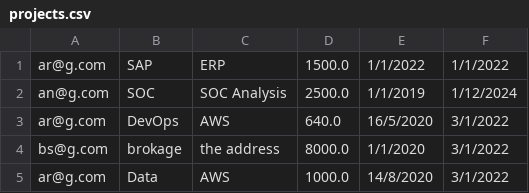
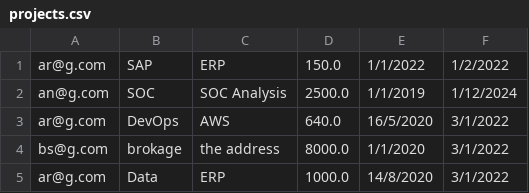
Before and after one commit to AhmedRezk95/DataBaseManagementUsingPython, a CSV file: projects.csv, drawn as a sheet.

Commit message:
fix bugs in Drop table and Edit Table - run unit testing

```diff
--- a/projects.csv
+++ b/projects.csv
@@ -1,2 +1,2 @@
-ar@g.com,SAP,ERP,1500.0,1/1/2022,1/1/2022
+ar@g.com,SAP,ERP,150.0,1/1/2022,1/2/2022
 an@g.com,SOC,SOC Analysis,2500.0,1/1/2019,1/12/2024
@@ -4,2 +4,2 @@ ar@g.com,DevOps,AWS,640.0,16/5/2020,3/1/2022
 bs@g.com,brokage,the address,8000.0,1/1/2020,3/1/2022
-ar@g.com,Data,AWS,1000.0,14/8/2020,3/1/2022
+ar@g.com,Data,ERP,1000.0,14/8/2020,3/1/2022
```
Also changed, not shown: 9 other files.
